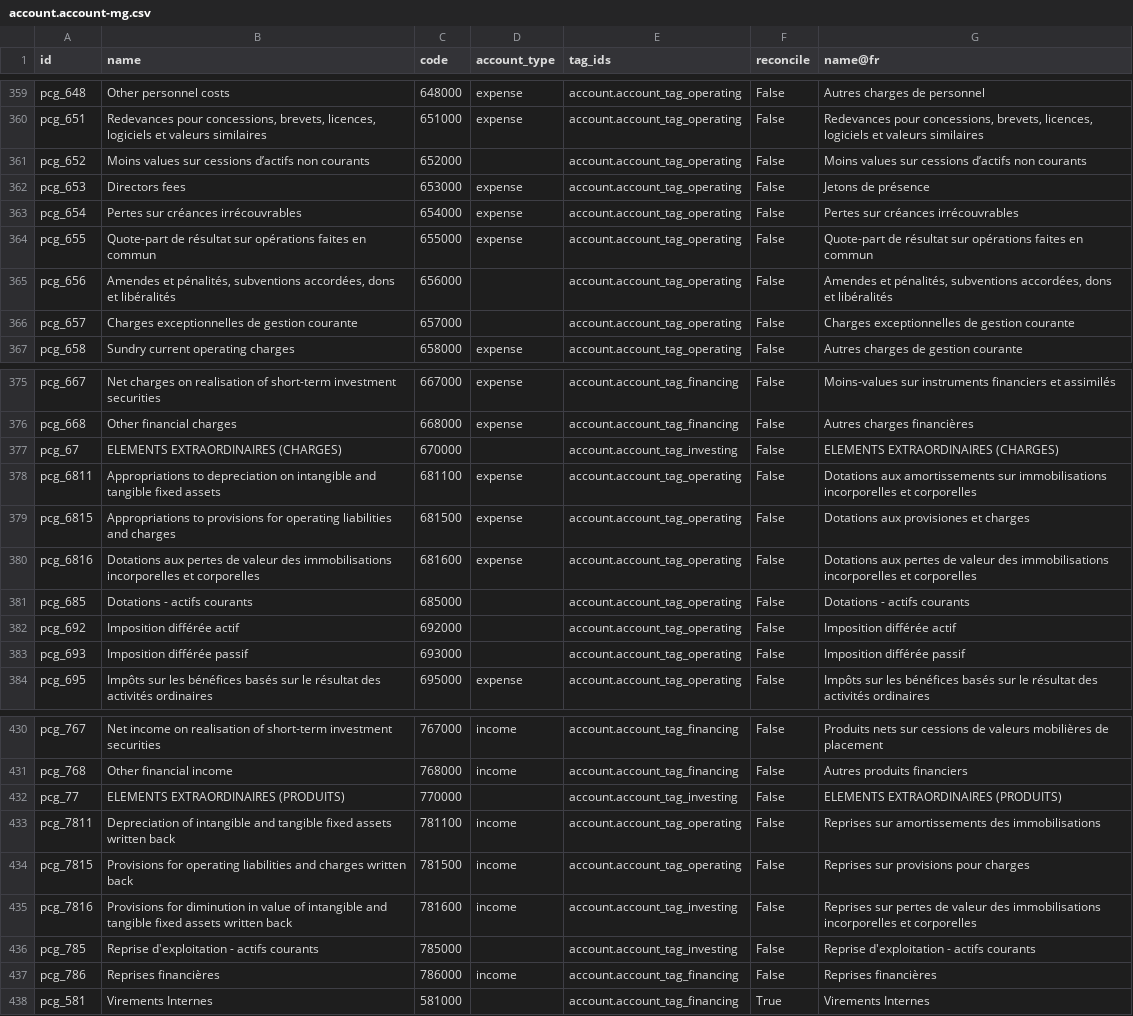
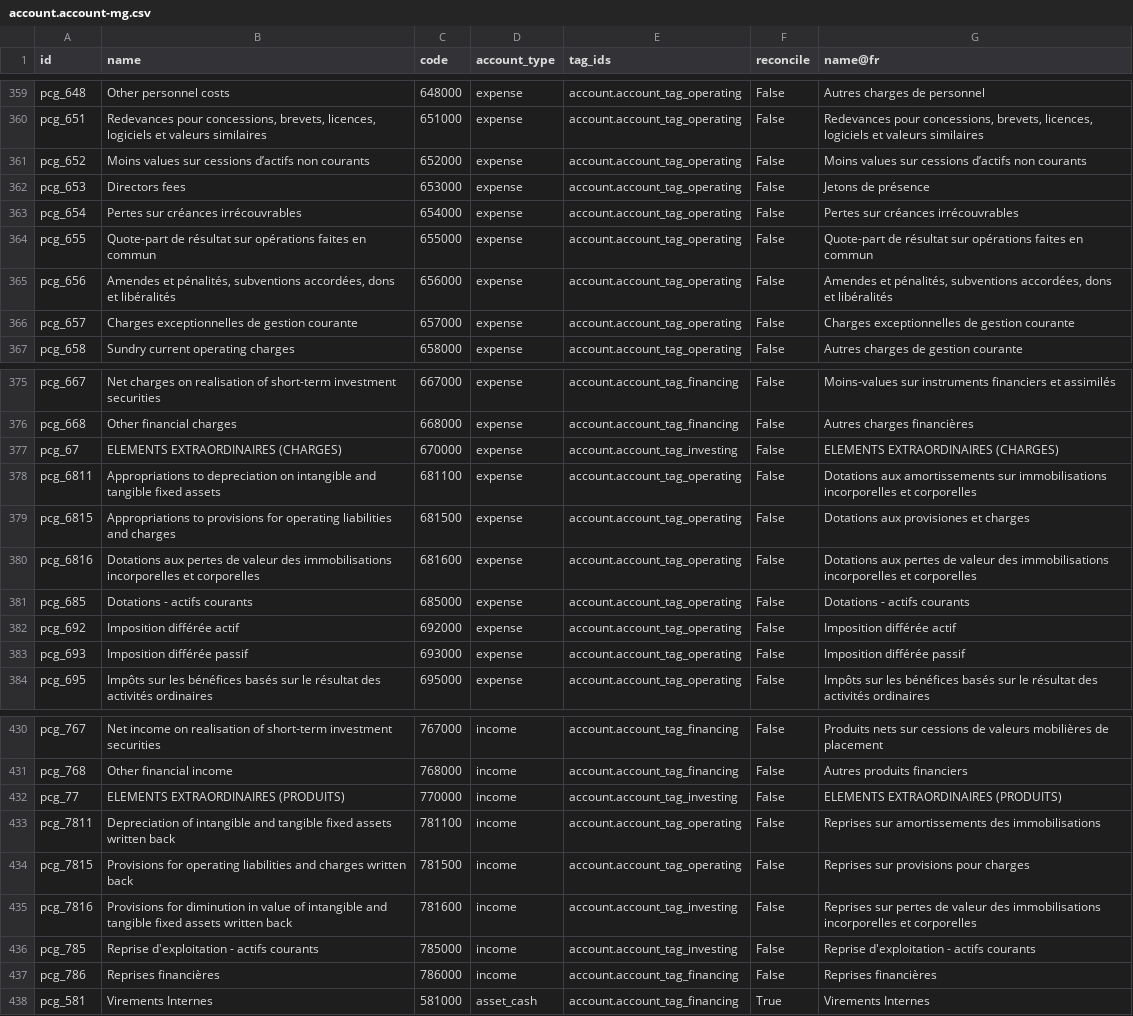
Before and after one commit to fredericramanda/odoomg, a CSV file: l10n_mg/data/template/account.account-mg.csv, drawn as a sheet; only a part is shown, gaps mark what is left out; the diff covers the shown part only.

Commit message:
Set account_type in each account number

```diff
--- a/l10n_mg/data/template/account.account-mg.csv
+++ b/l10n_mg/data/template/account.account-mg.csv
@@ -360,3 +360,3 @@
 "pcg_651","Redevances pour concessions, brevets, licences, logiciels et valeurs similaires","651000","expense","account.account_tag_operating","False","Redevances pour concessions, brevets, licences, logiciels et valeurs similaires"
-"pcg_652","Moins values sur cessions d’actifs non courants","652000","","account.account_tag_operating","False","Moins values sur cessions d’actifs non courants"
+"pcg_652","Moins values sur cessions d’actifs non courants","652000","expense","account.account_tag_operating","False","Moins values sur cessions d’actifs non courants"
 "pcg_653","Directors fees","653000","expense","account.account_tag_operating","False","Jetons de présence"
@@ -364,4 +364,4 @@
 "pcg_655","Quote-part de résultat sur opérations faites en commun","655000","expense","account.account_tag_operating","False","Quote-part de résultat sur opérations faites en commun"
-"pcg_656","Amendes et pénalités, subventions accordées, dons et libéralités","656000","","account.account_tag_operating","False","Amendes et pénalités, subventions accordées, dons et libéralités"
-"pcg_657","Charges exceptionnelles de gestion courante","657000","","account.account_tag_operating","False","Charges exceptionnelles de gestion courante"
+"pcg_656","Amendes et pénalités, subventions accordées, dons et libéralités","656000","expense","account.account_tag_operating","False","Amendes et pénalités, subventions accordées, dons et libéralités"
+"pcg_657","Charges exceptionnelles de gestion courante","657000","expense","account.account_tag_operating","False","Charges exceptionnelles de gestion courante"
 "pcg_658","Sundry current operating charges","658000","expense","account.account_tag_operating","False","Autres charges de gestion courante"
@@ -376,3 +376,3 @@
 "pcg_668","Other financial charges","668000","expense","account.account_tag_financing","False","Autres charges financières"
-"pcg_67","ELEMENTS EXTRAORDINAIRES (CHARGES)","670000","","account.account_tag_investing","False","ELEMENTS EXTRAORDINAIRES (CHARGES)"
+"pcg_67","ELEMENTS EXTRAORDINAIRES (CHARGES)","670000","expense","account.account_tag_investing","False","ELEMENTS EXTRAORDINAIRES (CHARGES)"
 "pcg_6811","Appropriations to depreciation on intangible and tangible fixed assets","681100","expense","account.account_tag_operating","False","Dotations aux amortissements sur immobilisations incorporelles et corporelles"
@@ -380,5 +380,5 @@
 "pcg_6816","Dotations aux pertes de valeur des immobilisations incorporelles et corporelles","681600","expense","account.account_tag_operating","False","Dotations aux pertes de valeur des immobilisations incorporelles et corporelles"
-"pcg_685","Dotations  - actifs courants","685000","","account.account_tag_operating","False","Dotations  - actifs courants"
-"pcg_692","Imposition différée actif","692000","","account.account_tag_operating","False","Imposition différée actif"
-"pcg_693","Imposition différée passif","693000","","account.account_tag_operating","False","Imposition différée passif"
+"pcg_685","Dotations  - actifs courants","685000","expense","account.account_tag_operating","False","Dotations  - actifs courants"
+"pcg_692","Imposition différée actif","692000","expense","account.account_tag_operating","False","Imposition différée actif"
+"pcg_693","Imposition différée passif","693000","expense","account.account_tag_operating","False","Imposition différée passif"
 "pcg_695","Impôts sur les bénéfices basés sur le résultat des activités ordinaires","695000","expense","account.account_tag_operating","False","Impôts sur les bénéfices basés sur le résultat des activités ordinaires"
@@ -431,3 +431,3 @@
 "pcg_768","Other financial income","768000","income","account.account_tag_financing","False","Autres produits financiers"
-"pcg_77","ELEMENTS EXTRAORDINAIRES (PRODUITS)","770000","","account.account_tag_investing","False","ELEMENTS EXTRAORDINAIRES (PRODUITS)"
+"pcg_77","ELEMENTS EXTRAORDINAIRES (PRODUITS)","770000","income","account.account_tag_investing","False","ELEMENTS EXTRAORDINAIRES (PRODUITS)"
 "pcg_7811","Depreciation of intangible and tangible fixed assets written back","781100","income","account.account_tag_operating","False","Reprises sur amortissements des immobilisations"
@@ -435,4 +435,4 @@
 "pcg_7816","Provisions for diminution in value of intangible and tangible fixed assets written back","781600","income","account.account_tag_investing","False","Reprises sur pertes de valeur des immobilisations incorporelles et corporelles"
-"pcg_785","Reprise d'exploitation  - actifs courants","785000","","account.account_tag_investing","False","Reprise d'exploitation  - actifs courants"
+"pcg_785","Reprise d'exploitation  - actifs courants","785000","income","account.account_tag_investing","False","Reprise d'exploitation  - actifs courants"
 "pcg_786","Reprises financières ","786000","income","account.account_tag_financing","False","Reprises financières "
-"pcg_581","Virements Internes","581000","","account.account_tag_financing","True","Virements Internes"
+"pcg_581","Virements Internes","581000","asset_cash","account.account_tag_financing","True","Virements Internes"
```
Also changed, not shown: 4 edited cells elsewhere in this file.
